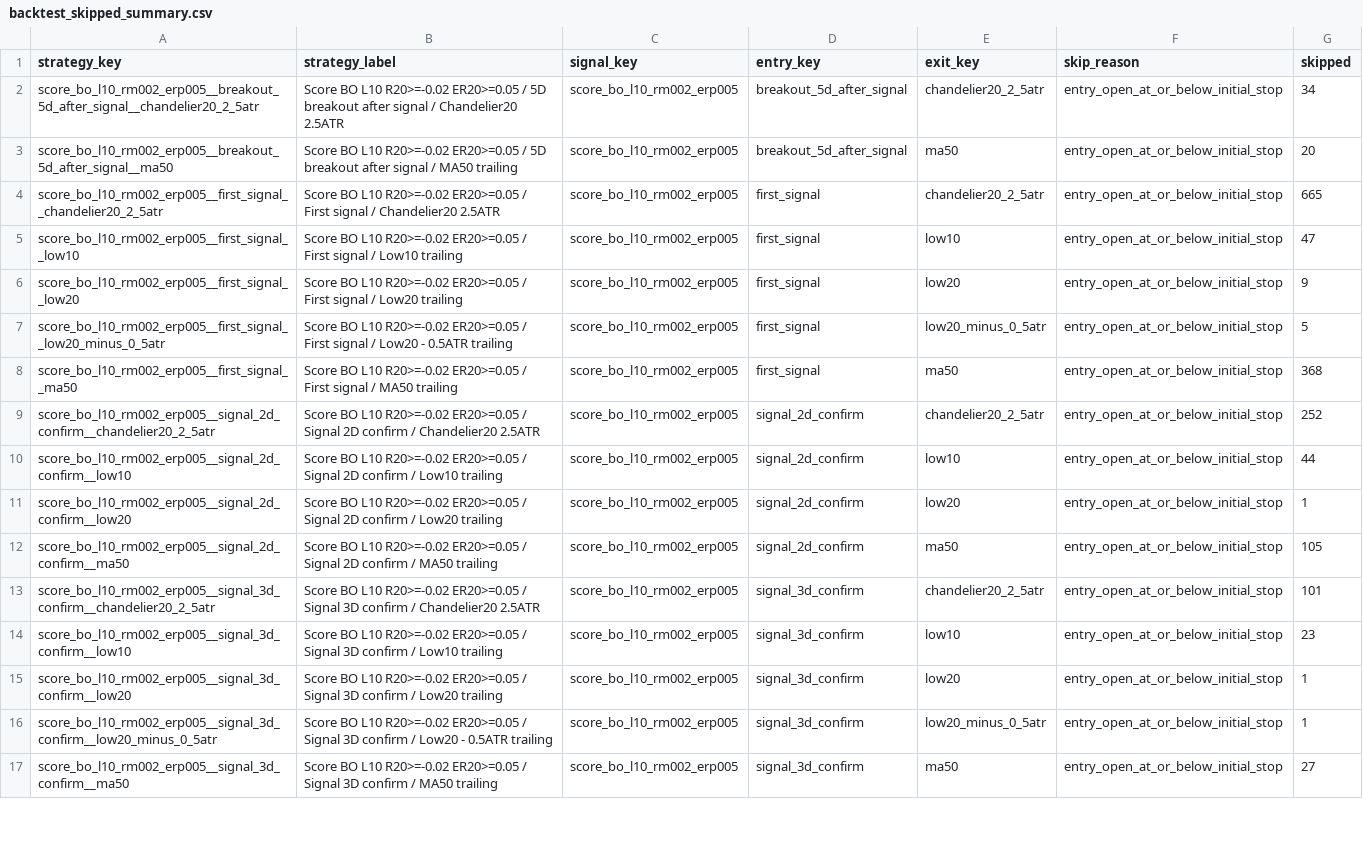
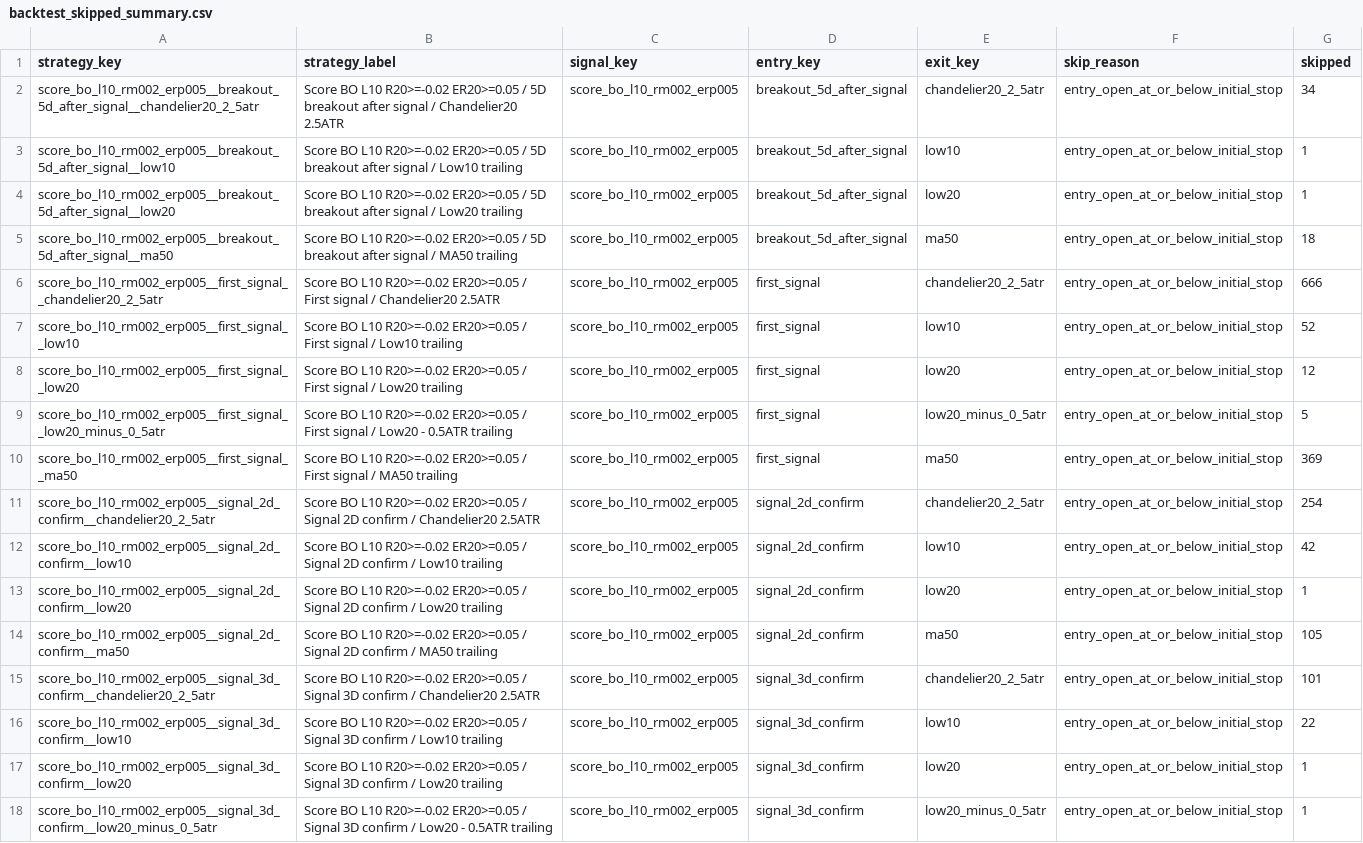
Before and after one commit to goodyyj617/trend-energy-etf-scanner, a CSV file: docs/data/backtest_skipped_summary.csv, drawn as a sheet; only a part is shown; the shorter side is filled out with more unchanged rows; the diff covers the shown part only.

```diff
--- a/docs/data/backtest_skipped_summary.csv
+++ b/docs/data/backtest_skipped_summary.csv
@@ -2,10 +2,12 @@ strategy_key,strategy_label,signal_key,entry_key,exit_key,skip_reason,skipped
 score_bo_l10_rm002_erp005__breakout_5d_after_signal__chandelier20_2_5atr,Score BO L10 R20>=-0.02 ER20>=0.05 / 5D breakout after signal / Chandelier20 2.5ATR,score_bo_l10_rm002_erp005,breakout_5d_after_signal,chandelier20_2_5atr,entry_open_at_or_below_initial_stop,34
-score_bo_l10_rm002_erp005__breakout_5d_after_signal__ma50,Score BO L10 R20>=-0.02 ER20>=0.05 / 5D breakout after signal / MA50 trailing,score_bo_l10_rm002_erp005,breakout_5d_after_signal,ma50,entry_open_at_or_below_initial_stop,20
-score_bo_l10_rm002_erp005__first_signal__chandelier20_2_5atr,Score BO L10 R20>=-0.02 ER20>=0.05 / First signal / Chandelier20 2.5ATR,score_bo_l10_rm002_erp005,first_signal,chandelier20_2_5atr,entry_open_at_or_below_initial_stop,665
-score_bo_l10_rm002_erp005__first_signal__low10,Score BO L10 R20>=-0.02 ER20>=0.05 / First signal / Low10 trailing,score_bo_l10_rm002_erp005,first_signal,low10,entry_open_at_or_below_initial_stop,47
-score_bo_l10_rm002_erp005__first_signal__low20,Score BO L10 R20>=-0.02 ER20>=0.05 / First signal / Low20 trailing,score_bo_l10_rm002_erp005,first_signal,low20,entry_open_at_or_below_initial_stop,9
+score_bo_l10_rm002_erp005__breakout_5d_after_signal__low10,Score BO L10 R20>=-0.02 ER20>=0.05 / 5D breakout after signal / Low10 trailing,score_bo_l10_rm002_erp005,breakout_5d_after_signal,low10,entry_open_at_or_below_initial_stop,1
+score_bo_l10_rm002_erp005__breakout_5d_after_signal__low20,Score BO L10 R20>=-0.02 ER20>=0.05 / 5D breakout after signal / Low20 trailing,score_bo_l10_rm002_erp005,breakout_5d_after_signal,low20,entry_open_at_or_below_initial_stop,1
+score_bo_l10_rm002_erp005__breakout_5d_after_signal__ma50,Score BO L10 R20>=-0.02 ER20>=0.05 / 5D breakout after signal / MA50 trailing,score_bo_l10_rm002_erp005,breakout_5d_after_signal,ma50,entry_open_at_or_below_initial_stop,18
+score_bo_l10_rm002_erp005__first_signal__chandelier20_2_5atr,Score BO L10 R20>=-0.02 ER20>=0.05 / First signal / Chandelier20 2.5ATR,score_bo_l10_rm002_erp005,first_signal,chandelier20_2_5atr,entry_open_at_or_below_initial_stop,666
+score_bo_l10_rm002_erp005__first_signal__low10,Score BO L10 R20>=-0.02 ER20>=0.05 / First signal / Low10 trailing,score_bo_l10_rm002_erp005,first_signal,low10,entry_open_at_or_below_initial_stop,52
+score_bo_l10_rm002_erp005__first_signal__low20,Score BO L10 R20>=-0.02 ER20>=0.05 / First signal / Low20 trailing,score_bo_l10_rm002_erp005,first_signal,low20,entry_open_at_or_below_initial_stop,12
 score_bo_l10_rm002_erp005__first_signal__low20_minus_0_5atr,Score BO L10 R20>=-0.02 ER20>=0.05 / First signal / Low20 - 0.5ATR trailing,score_bo_l10_rm002_erp005,first_signal,low20_minus_0_5atr,entry_open_at_or_below_initial_stop,5
-score_bo_l10_rm002_erp005__first_signal__ma50,Score BO L10 R20>=-0.02 ER20>=0.05 / First signal / MA50 trailing,score_bo_l10_rm002_erp005,first_signal,ma50,entry_open_at_or_below_initial_stop,368
-score_bo_l10_rm002_erp005__signal_2d_confirm__chandelier20_2_5atr,Score BO L10 R20>=-0.02 ER20>=0.05 / Signal 2D confirm / Chandelier20 2.5ATR,score_bo_l10_rm002_erp005,signal_2d_confirm,chandelier20_2_5atr,entry_open_at_or_below_initial_stop,252
-score_bo_l10_rm002_erp005__signal_2d_confirm__low10,Score BO L10 R20>=-0.02 ER20>=0.05 / Signal 2D confirm / Low10 trailing,score_bo_l10_rm002_erp005,signal_2d_confirm,low10,entry_open_at_or_below_initial_stop,44
+score_bo_l10_rm002_erp005__first_signal__ma50,Score BO L10 R20>=-0.02 ER20>=0.05 / First signal / MA50 trailing,score_bo_l10_rm002_erp005,first_signal,ma50,entry_open_at_or_below_initial_stop,369
+score_bo_l10_rm002_erp005__signal_2d_confirm__chandelier20_2_5atr,Score BO L10 R20>=-0.02 ER20>=0.05 / Signal 2D confirm / Chandelier20 2.5ATR,score_bo_l10_rm002_erp005,signal_2d_confirm,chandelier20_2_5atr,entry_open_at_or_below_initial_stop,254
+score_bo_l10_rm002_erp005__signal_2d_confirm__low10,Score BO L10 R20>=-0.02 ER20>=0.05 / Signal 2D confirm / Low10 trailing,score_bo_l10_rm002_erp005,signal_2d_confirm,low10,entry_open_at_or_below_initial_stop,42
 score_bo_l10_rm002_erp005__signal_2d_confirm__low20,Score BO L10 R20>=-0.02 ER20>=0.05 / Signal 2D confirm / Low20 trailing,score_bo_l10_rm002_erp005,signal_2d_confirm,low20,entry_open_at_or_below_initial_stop,1
@@ -13,3 +15,3 @@ score_bo_l10_rm002_erp005__signal_2d_confirm__ma50,Score BO L10 R20>=-0.02 ER20>
 score_bo_l10_rm002_erp005__signal_3d_confirm__chandelier20_2_5atr,Score BO L10 R20>=-0.02 ER20>=0.05 / Signal 3D confirm / Chandelier20 2.5ATR,score_bo_l10_rm002_erp005,signal_3d_confirm,chandelier20_2_5atr,entry_open_at_or_below_initial_stop,101
-score_bo_l10_rm002_erp005__signal_3d_confirm__low10,Score BO L10 R20>=-0.02 ER20>=0.05 / Signal 3D confirm / Low10 trailing,score_bo_l10_rm002_erp005,signal_3d_confirm,low10,entry_open_at_or_below_initial_stop,23
+score_bo_l10_rm002_erp005__signal_3d_confirm__low10,Score BO L10 R20>=-0.02 ER20>=0.05 / Signal 3D confirm / Low10 trailing,score_bo_l10_rm002_erp005,signal_3d_confirm,low10,entry_open_at_or_below_initial_stop,22
 score_bo_l10_rm002_erp005__signal_3d_confirm__low20,Score BO L10 R20>=-0.02 ER20>=0.05 / Signal 3D confirm / Low20 trailing,score_bo_l10_rm002_erp005,signal_3d_confirm,low20,entry_open_at_or_below_initial_stop,1
```
Also changed, not shown: 4 added rows and 146 edited cells elsewhere in this file, docs/data/backtest_portfolio_strategy_summary.csv, docs/data/backtest_recent_trades.csv, 48 other files.
